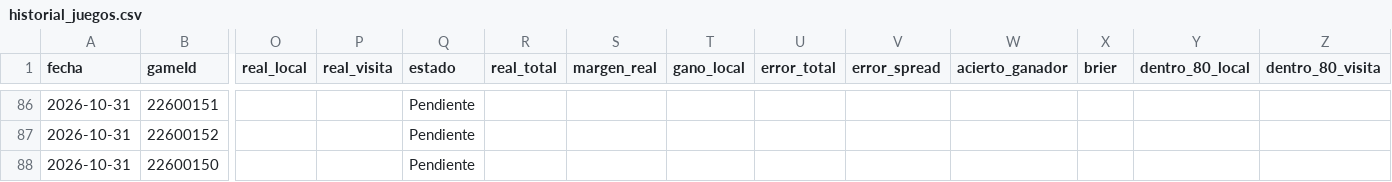
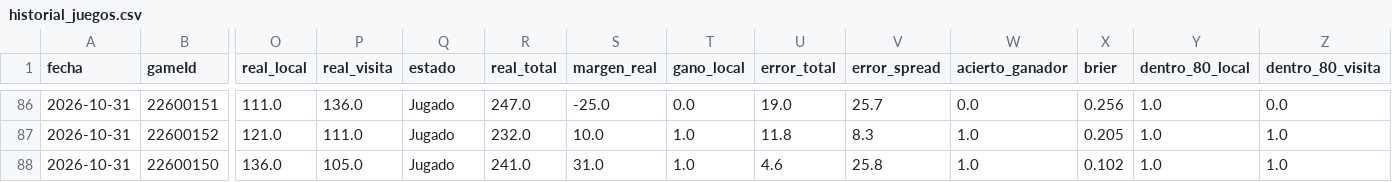
Before and after one commit to noevillaes/nba-player-forecasting, a CSV file: predictions/historial_juegos.csv, drawn as a sheet; only a part is shown, gaps mark what is left out; the diff covers the shown part only; the diff names each change by its address in the sheet, - before the commit and + after, or states it on an @@ line.

```diff
--- a/predictions/historial_juegos.csv
+++ b/predictions/historial_juegos.csv
-O86 (real_local): (empty)
+O86 (real_local): 111.0
-P86 (real_visita): (empty)
+P86 (real_visita): 136.0
-Q86:Q88 (estado): Pendiente
+Q86:Q88 (estado): Jugado
-R86 (real_total): (empty)
+R86 (real_total): 247.0
-S86 (margen_real): (empty)
+S86 (margen_real): -25.0
-T86 (gano_local): (empty)
+T86 (gano_local): 0.0
-U86 (error_total): (empty)
+U86 (error_total): 19.0
-V86 (error_spread): (empty)
+V86 (error_spread): 25.7
-W86 (acierto_ganador): (empty)
+W86 (acierto_ganador): 0.0
-X86 (brier): (empty)
+X86 (brier): 0.256
-Y86:Y88 (dentro_80_local): (empty)
+Y86:Y88 (dentro_80_local): 1.0
-Z86 (dentro_80_visita): (empty)
+Z86 (dentro_80_visita): 0.0
-O87 (real_local): (empty)
+O87 (real_local): 121.0
-P87 (real_visita): (empty)
+P87 (real_visita): 111.0
-R87 (real_total): (empty)
+R87 (real_total): 232.0
-S87 (margen_real): (empty)
+S87 (margen_real): 10.0
-T87:T88 (gano_local): (empty)
+T87:T88 (gano_local): 1.0
-U87 (error_total): (empty)
+U87 (error_total): 11.8
-V87 (error_spread): (empty)
+V87 (error_spread): 8.3
-W87:W88 (acierto_ganador): (empty)
+W87:W88 (acierto_ganador): 1.0
-X87 (brier): (empty)
+X87 (brier): 0.205
-Z87:Z88 (dentro_80_visita): (empty)
+Z87:Z88 (dentro_80_visita): 1.0
-O88 (real_local): (empty)
+O88 (real_local): 136.0
-P88 (real_visita): (empty)
+P88 (real_visita): 105.0
-R88 (real_total): (empty)
+R88 (real_total): 241.0
-S88 (margen_real): (empty)
+S88 (margen_real): 31.0
-U88 (error_total): (empty)
+U88 (error_total): 4.6
-V88 (error_spread): (empty)
+V88 (error_spread): 25.8
-X88 (brier): (empty)
+X88 (brier): 0.102
```
Also changed, not shown: 4 added rows and 48 edited cells elsewhere in this file, results/marcador.csv, 4 other files.
